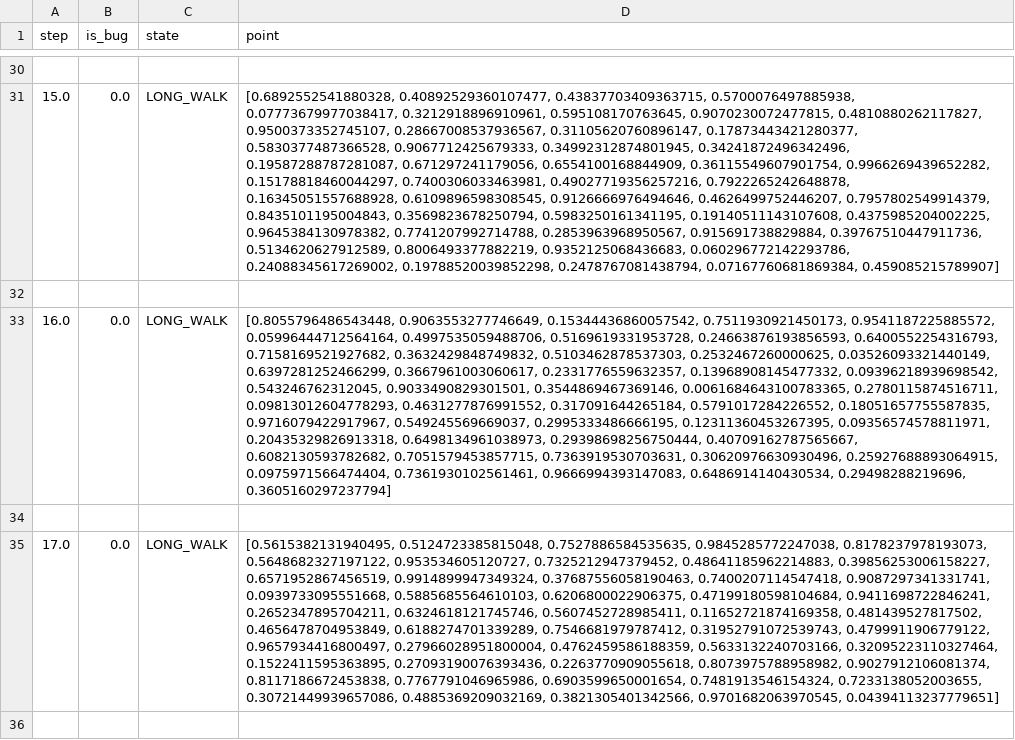
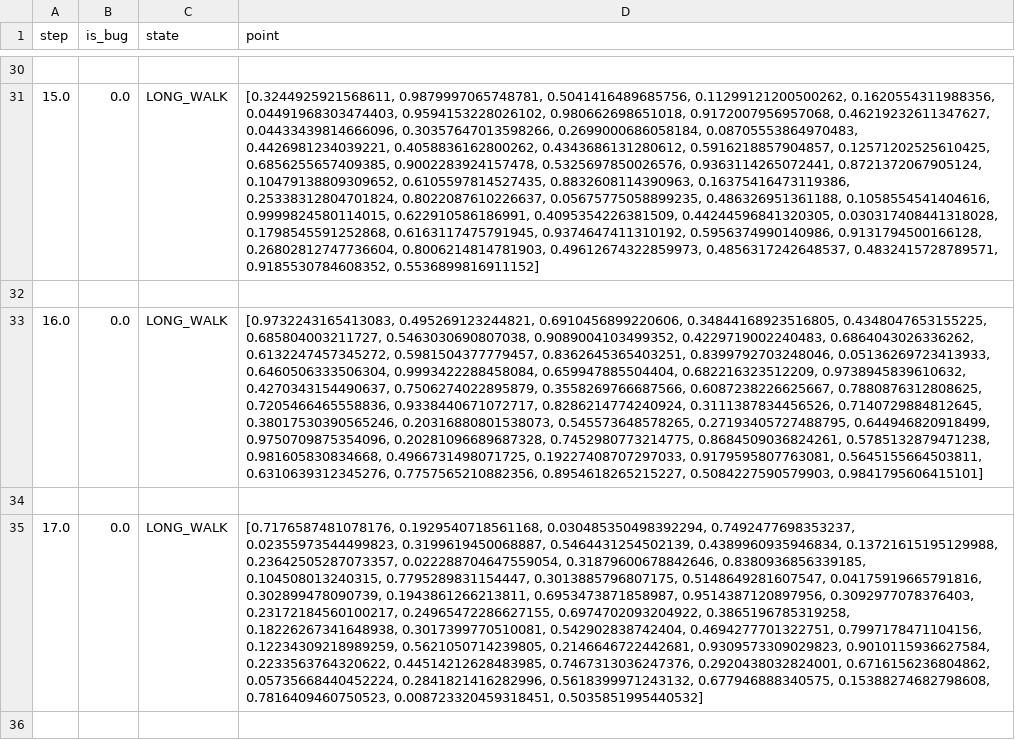
Before and after one commit to AkbasLab/sim-bug-tools, a TSV file: strategies/lds_rrt_known_bugs/bugprofiles/out/sskbRandomSequence41.tsv, drawn as a sheet; only a part is shown, gaps mark what is left out; the diff covers the shown part only; the diff names each change by its address in the sheet, - before the commit and + after, or states it on an @@ line.

```diff
--- a/strategies/lds_rrt_known_bugs/bugprofiles/out/sskbRandomSequence41.tsv
+++ b/strategies/lds_rrt_known_bugs/bugprofiles/out/sskbRandomSequence41.tsv
-D31 (point): [0.6892552541880328, 0.40892529360107477, 0.43837703409363715, 0.5700076497885938, 0.07773679977038417, 0.3212918896910961, 0.595108170763645, 0.9070230072477815, 0.4810880262117827, 0.9500373352745107, 0.28667008537936567, 0.31105620760896147, 0.17873443421280377, 0.5830377487366528, 0.9067712425679333, 0.34992312874801945, 0.34241872496342496, 0.19587288787281087, 0.671297241179056, 0.6554100168844909, 0.36115549607901754, 0.9966269439652282, 0.15178818460044297, 0.7400306033463981, 0.49027719356257216, 0.7922265242648878, 0.16345051557688928, 0.6109896598308545, 0.9126666976494646, 0.4626499752446207, 0.7957802549914379, 0.8435101195004843, 0.3569823678250794, 0.5983250161341195, 0.19140511143107608, 0.4375985204002225, 0.9645384130978382, 0.7741207992714788, 0.2853963968950567, 0.915691738829884, 0.39767510447911736, 0.5134620627912589, 0.8006493377882219, 0.9352125068436683, 0.060296772142293786, 0.24088345617269002, 0.19788520039852298, 0.2478767081438794, 0.07167760681869384, 0.459085215789907]
+D31 (point): [0.3244925921568611, 0.9879997065748781, 0.5041416489685756, 0.11299121200500262, 0.1620554311988356, 0.04491968303474403, 0.9594153228026102, 0.980662698651018, 0.9172007956957068, 0.46219232611347627, 0.04433439814666096, 0.30357647013598266, 0.2699000686058184, 0.08705553864970483, 0.4426981234039221, 0.4058836162800262, 0.4343686131280612, 0.5916218857904857, 0.12571202525610425, 0.6856255657409385, 0.9002283924157478, 0.5325697850026576, 0.9363114265072441, 0.8721372067905124, 0.10479138809309652, 0.6105597814527435, 0.8832608114390963, 0.16375416473119386, 0.25338312804701824, 0.8022087610226637, 0.05675775058899235, 0.486326951361188, 0.1058554541404616, 0.9999824580114015, 0.622910586186991, 0.4095354226381509, 0.44244596841320305, 0.030317408441318028, 0.1798545591252868, 0.6163117475791945, 0.9374647411310192, 0.5956374990140986, 0.9131794500166128, 0.26802812747736604, 0.8006214814781903, 0.49612674322859973, 0.4856317242648537, 0.4832415728789571, 0.9185530784608352, 0.5536899816911152]
-D33 (point): [0.8055796486543448, 0.9063553277746649, 0.15344436860057542, 0.7511930921450173, 0.9541187225885572, 0.05996444712564164, 0.4997535059488706, 0.5169619331953728, 0.24663876193856593, 0.6400552254316793, 0.7158169521927682, 0.3632429848749832, 0.5103462878537303, 0.2532467260000625, 0.03526093321440149, 0.6397281252466299, 0.3667961003060617, 0.2331776559632357, 0.13968908145477332, 0.09396218939698542, 0.543246762312045, 0.9033490829301501, 0.3544869467369146, 0.0061684643100783365, 0.2780115874516711, 0.09813012604778293, 0.4631277876991552, 0.317091644265184, 0.5791017284226552, 0.18051657755587835, 0.9716079422917967, 0.549245569669037, 0.2995333486666195, 0.12311360453267395, 0.09356574578811971, 0.20435329826913318, 0.6498134961038973, 0.29398698256750444, 0.40709162787565667, 0.6082130593782682, 0.7051579453857715, 0.7363919530703631, 0.30620976630930496, 0.25927688893064915, 0.0975971566474404, 0.7361930102561461, 0.9666994393147083, 0.6486914140430534, 0.29498288219696, 0.3605160297237794]
+D33 (point): [0.9732243165413083, 0.495269123244821, 0.6910456899220606, 0.34844168923516805, 0.4348047653155225, 0.685804003211727, 0.5463030690807038, 0.9089004103499352, 0.4229719002240483, 0.6864043026336262, 0.6132247457345272, 0.5981504377779457, 0.8362645365403251, 0.8399792703248046, 0.05136269723413933, 0.6460506333506304, 0.9993422288458084, 0.659947885504404, 0.682216323512209, 0.9738945839610632, 0.4270343154490637, 0.7506274022895879, 0.3558269766687566, 0.6087238226625667, 0.7880876312808625, 0.7205466465558836, 0.9338440671072717, 0.8286214774240924, 0.3111387834456526, 0.7140729884812645, 0.38017530390565246, 0.20316880801538073, 0.545573648578265, 0.27193405727488795, 0.644946820918499, 0.9750709875354096, 0.20281096689687328, 0.7452980773214775, 0.8684509036824261, 0.5785132879471238, 0.981605830834668, 0.4966731498071725, 0.19227408707297033, 0.9179595807763081, 0.5645155664503811, 0.6310639312345276, 0.7757565210882356, 0.8954618265215227, 0.5084227590579903, 0.9841795606415101]
-D35 (point): [0.5615382131940495, 0.5124723385815048, 0.7527886584535635, 0.9845285772247038, 0.8178237978193073, 0.5648682327197122, 0.953534605120727, 0.7325212947379452, 0.48641185962214883, 0.39856253006158227, 0.6571952867456519, 0.9914899947349324, 0.37687556058190463, 0.7400207114547418, 0.9087297341331741, 0.0939733095551668, 0.5885685564610103, 0.6206800022906375, 0.47199180598104684, 0.9411698722846241, 0.2652347895704211, 0.6324618121745746, 0.5607452728985411, 0.11652721874169358, 0.481439527817502, 0.4656478704953849, 0.6188274701339289, 0.7546681979787412, 0.31952791072539743, 0.4799911906779122, 0.9657934416800497, 0.27966028951800004, 0.4762459586188359, 0.5633132240703166, 0.32095223110327464, 0.1522411595363895, 0.27093190076393436, 0.2263770909055618, 0.8073975788958982, 0.9027912106081374, 0.8117186672453838, 0.7767791046965986, 0.6903599650001654, 0.7481913546154324, 0.7233138052003655, 0.30721449939657086, 0.4885369209032169, 0.3821305401342566, 0.9701682063970545, 0.04394113237779651]
+D35 (point): [0.7176587481078176, 0.1929540718561168, 0.030485350498392294, 0.7492477698353237, 0.02355973544499823, 0.3199619450068887, 0.5464431254502139, 0.4389960935946834, 0.13721615195129988, 0.23642505287073357, 0.022288704647559054, 0.31879600678842646, 0.8380936856339185, 0.104508013240315, 0.7795289831154447, 0.3013885796807175, 0.5148649281607547, 0.04175919665791816, 0.302899478090739, 0.1943861266213811, 0.6953473871858987, 0.9514387120897956, 0.3092977078376403, 0.23172184560100217, 0.24965472286627155, 0.6974702093204922, 0.3865196785319258, 0.18226267341648938, 0.3017399770510081, 0.542902838742404, 0.4694277701322751, 0.7997178471104156, 0.12234309218989259, 0.5621050714239805, 0.2146646722442681, 0.9309573309029823, 0.9010115936627584, 0.2233563764320622, 0.44514212628483985, 0.7467313036247376, 0.2920438032824001, 0.6716156236804862, 0.05735668440452224, 0.2841821416282996, 0.5618399971243132, 0.677946888340575, 0.15388274682798608, 0.7816409460750523, 0.008723320459318451, 0.5035851995440532]
```
Also changed, not shown: 17 edited cells elsewhere in this file, 7 other files.
